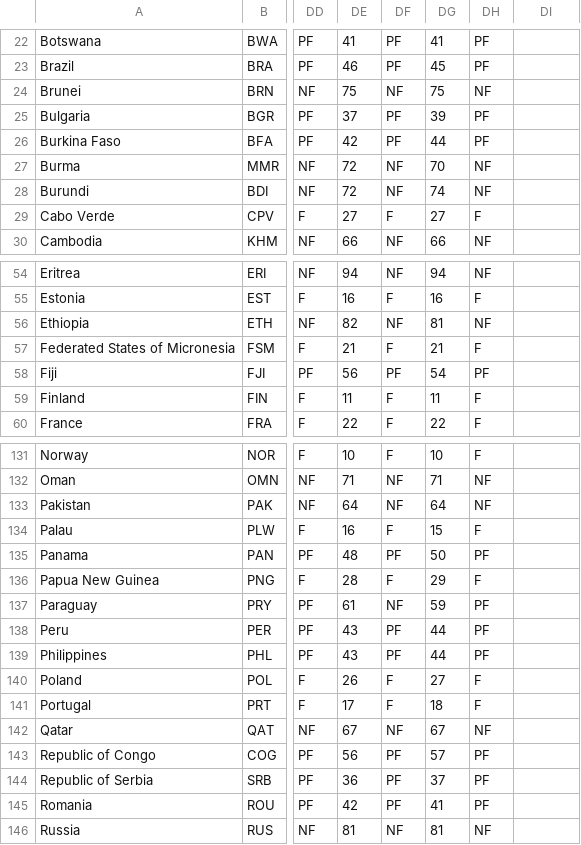
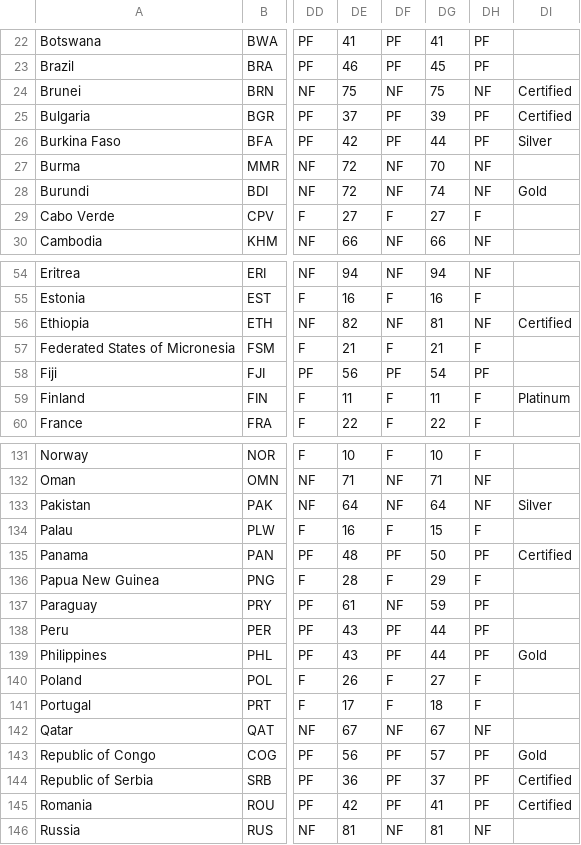
Before and after one commit to USStateDept/DiplomacyExplorer2, a CSV file: sql/PA_Data.csv, drawn as a sheet; only a part is shown, gaps mark what is left out; the diff covers the shown part only; the diff names each change by its address in the sheet, - before the commit and + after, or states it on an @@ line.

Commit message:
Importing LEED data (#146)

```diff
--- a/sql/PA_Data.csv
+++ b/sql/PA_Data.csv
-DI24:DI25: (empty)
+DI24:DI25: Certified
-DI26: (empty)
+DI26: Silver
-DI28: (empty)
+DI28: Gold
-DI56: (empty)
+DI56: Certified
-DI59: (empty)
+DI59: Platinum
-DI133: (empty)
+DI133: Silver
-DI135: (empty)
+DI135: Certified
-DI139: (empty)
+DI139: Gold
-DI143: (empty)
+DI143: Gold
-DI144:DI145: (empty)
+DI144:DI145: Certified
```
Also changed, not shown: 10 edited cells elsewhere in this file, 3 other files.
